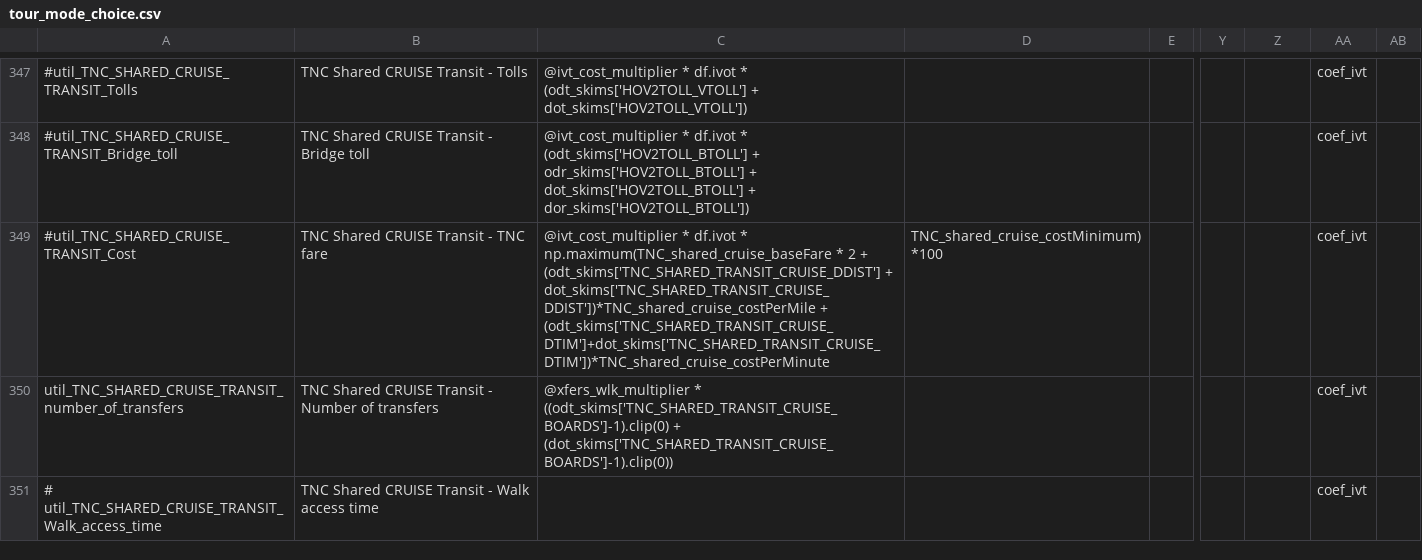
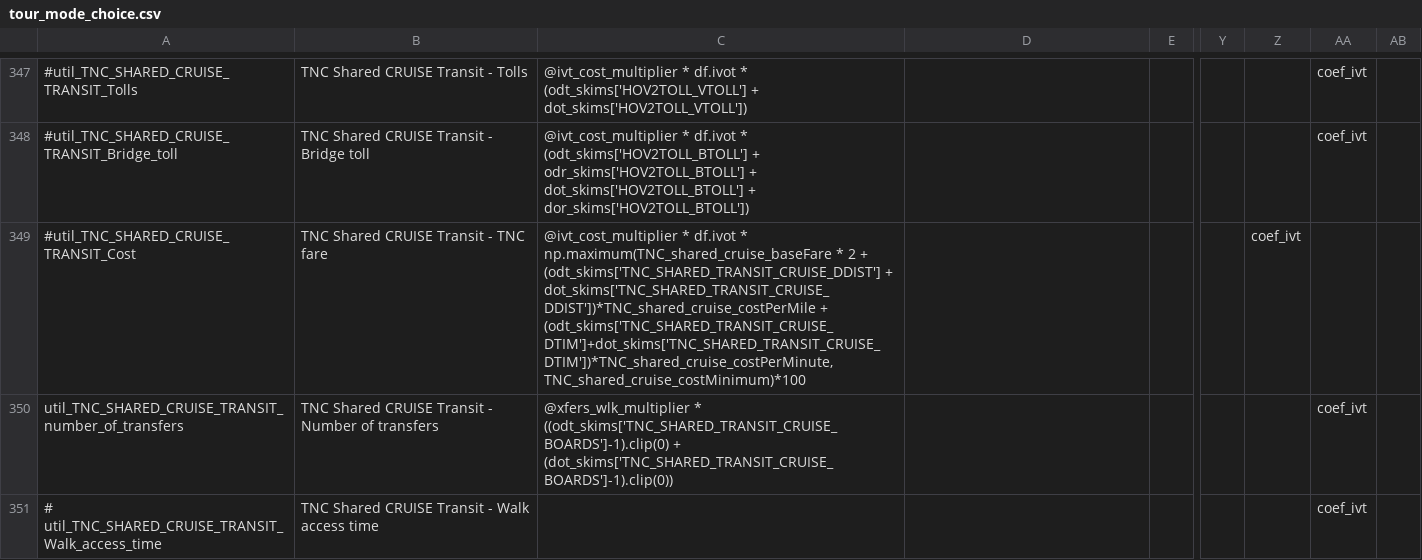
Before and after one commit to LBNL-UCB-STI/activitysim-configs-sfbay, a CSV file: configs/tour_mode_choice.csv, drawn as a sheet; only a part is shown, gaps mark what is left out; the diff covers the shown part only; the diff names each change by its address in the sheet, - before the commit and + after, or states it on an @@ line.

```diff
--- a/configs/tour_mode_choice.csv
+++ b/configs/tour_mode_choice.csv
-C349: …dot_skims['TNC_SHARED_TRANSIT_CRUISE_DDIST'])*TNC_shared_cruise_costPerMile + (odt_skims['TNC_SHARED_TRANSIT_CRUISE_DTIM']+dot_skims['TNC_SHARED_TRANSIT_CRUISE_DTIM'])*TNC_shared_cruise_costPerMinute
+C349: …dot_skims['TNC_SHARED_TRANSIT_CRUISE_DDIST'])*TNC_shared_cruise_costPerMile + (odt_skims['TNC_SHARED_TRANSIT_CRUISE_DTIM']+dot_skims['TNC_SHARED_TRANSIT_CRUISE_DTIM'])*TNC_shared_cruise_costPerMinute, TNC_shared_cruise_costMinimum)*100
-D349: TNC_shared_cruise_costMinimum)*100
+D349: (empty)
-Z349: (empty)
+Z349: coef_ivt
-AA349: coef_ivt
+AA349: (empty)
```
Also changed, not shown: 44 edited cells elsewhere in this file.
